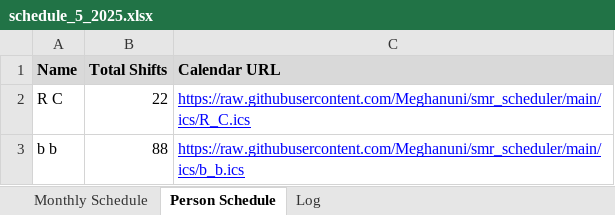
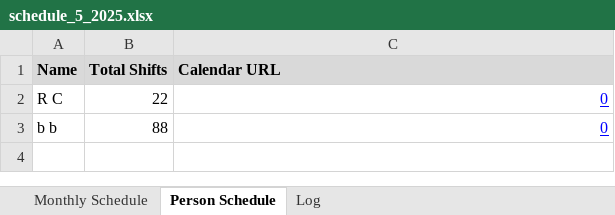
Before and after one commit to rrogerc/smr_scheduler, an Excel workbook: schedule_5_2025.xlsx, sheet Person Schedule, drawn as a sheet; values as stored, in another font and other column widths than the file's, no borders; the diff names each change by its address in the sheet, - before the commit and + after, or states it on an @@ line.

Commit message:
implement calendar subscription service

```diff
--- a/schedule_5_2025.xlsx (sheet Person Schedule)
+++ b/schedule_5_2025.xlsx (sheet Person Schedule)
-C2 (Calendar URL): https://raw.githubusercontent.com/Meghanuni/smr_scheduler/main/ics/R_C.ics
+C2 (Calendar URL): 0
-C3 (Calendar URL): https://raw.githubusercontent.com/Meghanuni/smr_scheduler/main/ics/b_b.ics
+C3 (Calendar URL): 0
```
Also changed, not shown: 5 other files.
